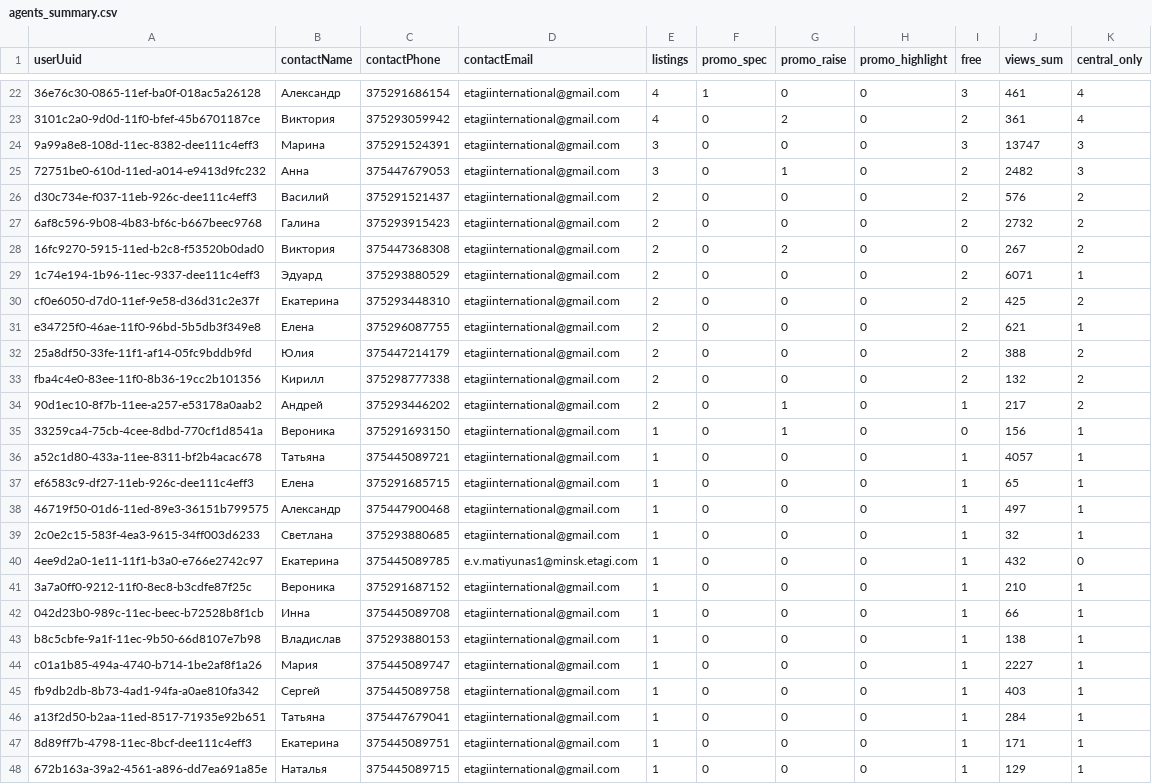
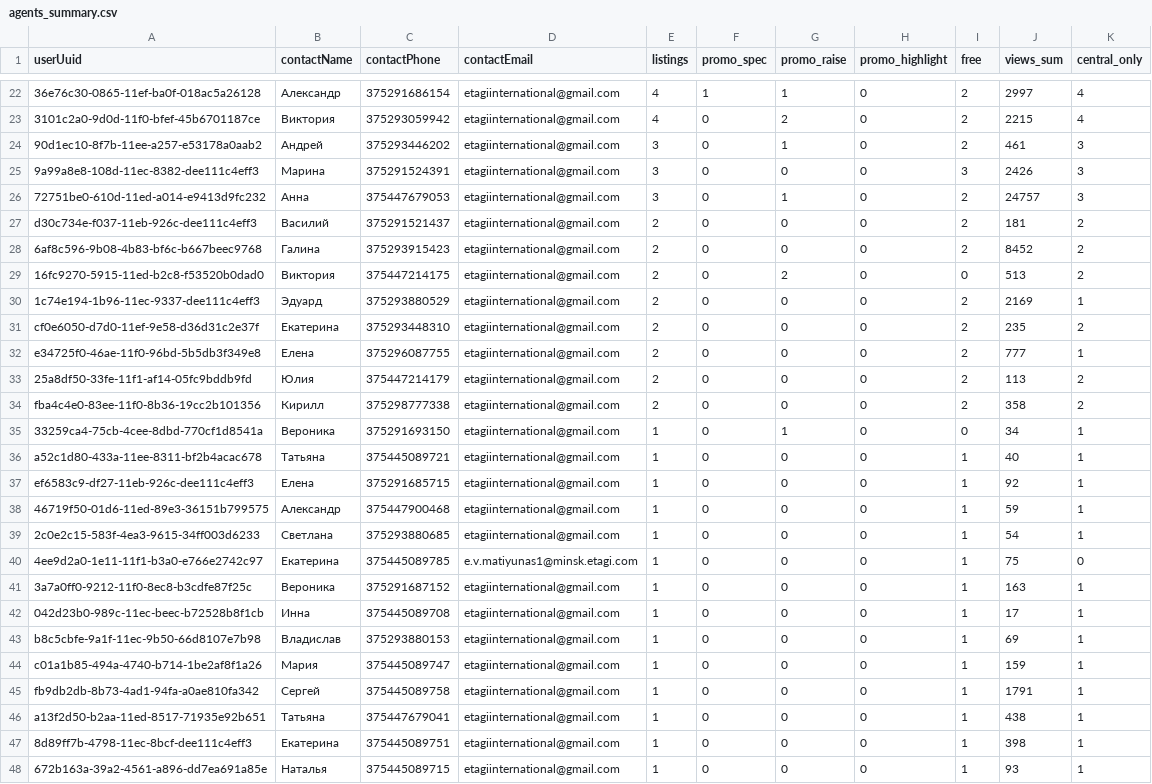
Before and after one commit to antonina-katlinskaya/realt-collector, a CSV file: data/analytics/agents_summary.csv, drawn as a sheet; only a part is shown, gaps mark what is left out; removed rows and columns are numbered as before the commit, all else as after; the diff covers the shown part only; the diff names each change by its address in the sheet, - before the commit and + after, or states it on an @@ line.

```diff
--- a/data/analytics/agents_summary.csv
+++ b/data/analytics/agents_summary.csv
-G22 (promo_raise): 0
+G22 (promo_raise): 1
-I22 (free): 3
+I22 (free): 2
-J22 (views_sum): 461
+J22 (views_sum): 2997
-J23 (views_sum): 361
+J23 (views_sum): 2215
+row 24: 90d1ec10-8f7b-11ee-a257-e53178a0aab2 | Андрей | 375293446202 | etagiinternational@gmail.com | 3 | 0 | 1 | 0 | 2 | 461 | 3
-J25 (views_sum): 13747
+J25 (views_sum): 2426
-J26 (views_sum): 2482
+J26 (views_sum): 24757
-J27 (views_sum): 576
+J27 (views_sum): 181
-J28 (views_sum): 2732
+J28 (views_sum): 8452
-C29 (contactPhone): 375447368308
+C29 (contactPhone): 375447214175
-J29 (views_sum): 267
+J29 (views_sum): 513
-J30 (views_sum): 6071
+J30 (views_sum): 2169
-J31 (views_sum): 425
+J31 (views_sum): 235
-J32 (views_sum): 621
+J32 (views_sum): 777
-J33 (views_sum): 388
+J33 (views_sum): 113
-J34 (views_sum): 132
+J34 (views_sum): 358
-row 34: 90d1ec10-8f7b-11ee-a257-e53178a0aab2 | Андрей | 375293446202 | etagiinternational@gmail.com | 2 | 0 | 1 | 0 | 1 | 217 | 2
-J35 (views_sum): 156
+J35 (views_sum): 34
-J36 (views_sum): 4057
+J36 (views_sum): 40
-J37 (views_sum): 65
+J37 (views_sum): 92
-J38 (views_sum): 497
+J38 (views_sum): 59
-J39 (views_sum): 32
+J39 (views_sum): 54
-J40 (views_sum): 432
+J40 (views_sum): 75
-J41 (views_sum): 210
+J41 (views_sum): 163
-J42 (views_sum): 66
+J42 (views_sum): 17
-J43 (views_sum): 138
+J43 (views_sum): 69
-J44 (views_sum): 2227
+J44 (views_sum): 159
-J45 (views_sum): 403
+J45 (views_sum): 1791
-J46 (views_sum): 284
+J46 (views_sum): 438
-J47 (views_sum): 171
+J47 (views_sum): 398
-J48 (views_sum): 129
+J48 (views_sum): 93
```
Also changed, not shown: 37 edited cells elsewhere in this file, data/analytics/appeared.csv, data/analytics/changes_last_period.csv, 7 other files.
